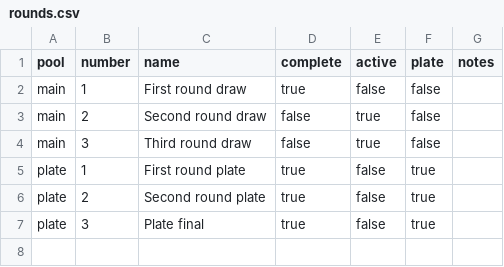
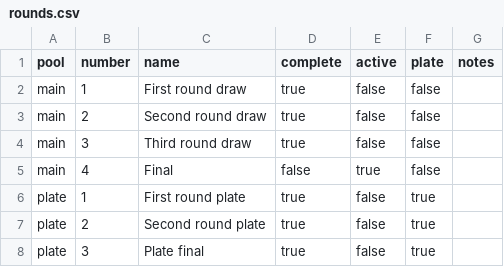
Before and after one commit to MiltonKeynesChessClub/clubwebsite, a CSV file: _data/results/internal/2025/u1800ko/rounds.csv, drawn as a sheet.

Commit message:
Activate final round of u1800 ko

```diff
--- a/_data/results/internal/2025/u1800ko/rounds.csv
+++ b/_data/results/internal/2025/u1800ko/rounds.csv
@@ -2,4 +2,5 @@ pool,number,name,complete,active,plate,notes
 main,1,First round draw,true,false,false,
-main,2,Second round draw,false,true,false,
-main,3,Third round draw,false,true,false,
+main,2,Second round draw,true,false,false,
+main,3,Third round draw,true,false,false,
+main,4,Final,false,true,false,
 plate,1,First round plate,true,false,true,
```
